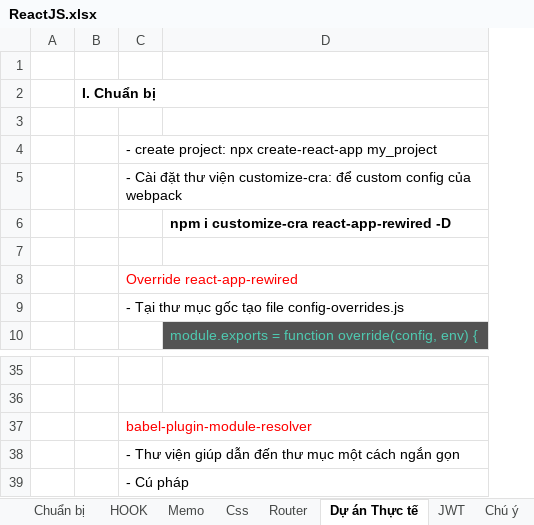
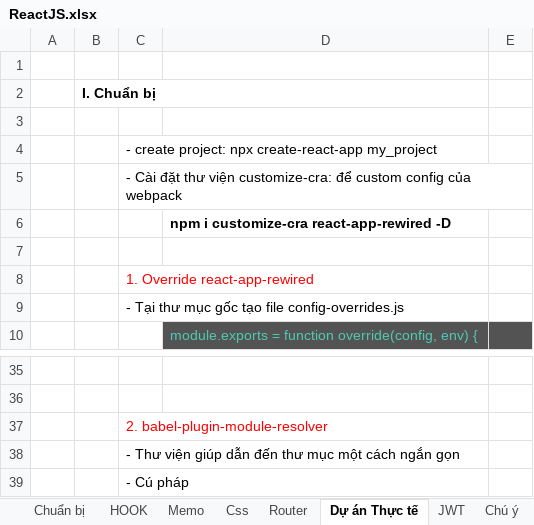
Before and after one commit to Ongnoiban2010/ReacJs-Learning, an Excel workbook: ReactJS.xlsx, sheet Dự án Thực tế, drawn as a sheet; only a part is shown, gaps mark what is left out; values as stored, in another font and other column widths than the file's, no borders; charts and pictures not drawn; the diff covers the shown part only; the diff names each change by its address in the sheet, - before the commit and + after, or states it on an @@ line.

```diff
--- a/ReactJS.xlsx (sheet Dự án Thực tế)
+++ b/ReactJS.xlsx (sheet Dự án Thực tế)
+column E, empty
-C8: Override react-app-rewired
+C8: 1. Override react-app-rewired
-C37: babel-plugin-module-resolver
+C37: 2. babel-plugin-module-resolver
```
Also changed, not shown: 52 added rows and 1 edited cell elsewhere in this sheet, 10 other files.
